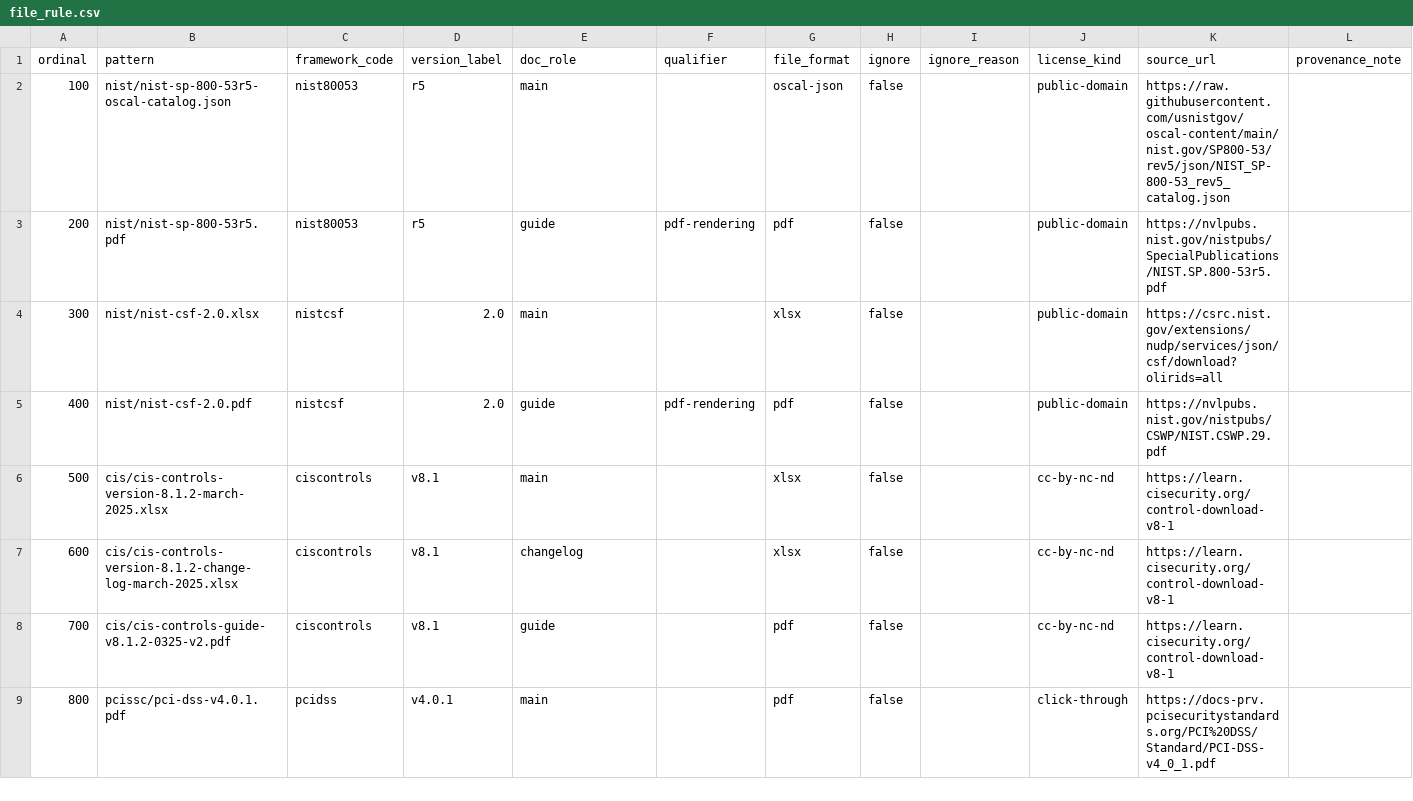
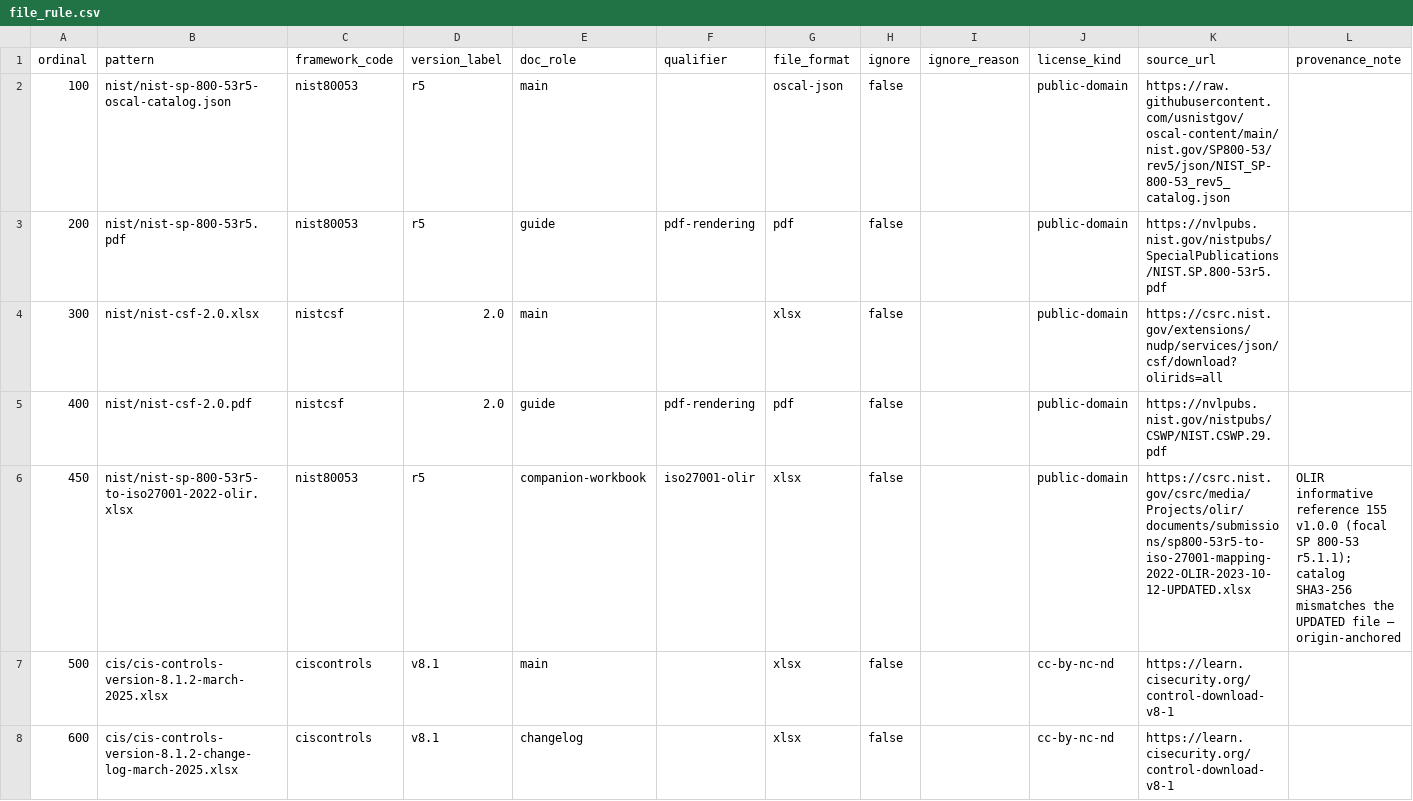
Before and after one commit to dannyota/compliary, a CSV file: deploy/seed/file_rule.csv, drawn as a sheet; only a part is shown; the shorter side is filled out with more unchanged rows.

Commit message:
feat(mapedges): ingest the NIST OLIR 800-53 r5 → ISO 27001:2022 crosswalk
Official OLIR informative reference #155 v1.0.0 (NIST-developed, focal SP
800-53 r5.1.1), auto-fetched from csrc.nist.gov (public domain; the catalog's
published SHA3-256 mismatches the UPDATED file — authenticity is anchored by
the official origin, noted in the file_rule provenance). The mapedges stage
gains an OLIR sub-step: parseOLIRPairs reads the bronze workbook capture
behind strict citation gates (zero-padded focals incl. enhancements; clause
and Annex A targets — validated against the real file, 643 pairs, zero
rejects) and emits 'related' edges under mapping_source nist-olir, pinned to
27001:2022. This edition carries no per-row relationship type and NIST warns
against equivalency assumptions, so 'related' is the honest strength.
Live result: 3,897 total edges, 92.5% resolved (nist-olir 643/643) — the two
largest frameworks in the corpus are now directly linked.

```diff
--- a/deploy/seed/file_rule.csv
+++ b/deploy/seed/file_rule.csv
@@ -5,2 +5,3 @@ ordinal,pattern,framework_code,version_label,doc_role,qualifier,file_format,igno
 400,nist/nist-csf-2.0.pdf,nistcsf,2.0,guide,pdf-rendering,pdf,false,,public-domain,https://nvlpubs.nist.gov/nistpubs/CSWP/NIST.CSWP.29.pdf,
+450,nist/nist-sp-800-53r5-to-iso27001-2022-olir.xlsx,nist80053,r5,companion-workbook,iso27001-olir,xlsx,false,,public-domain,https://csrc.nist.gov/csrc/media/Projects/olir/documents/submissions/sp800-53r5-to-iso-27001-mapping-2022-OLIR-2023-10-12-UPDATED.xlsx,OLIR informative reference 155 v1.0.0 (focal SP 800-53 r5.1.1); catalog SHA3-256 mismatches the UPDATED file — origin-anchored
 500,cis/cis-controls-version-8.1.2-march-2025.xlsx,ciscontrols,v8.1,main,,xlsx,false,,cc-by-nc-nd,https://learn.cisecurity.org/control-download-v8-1,
```
Also changed, not shown: 5 other files.
